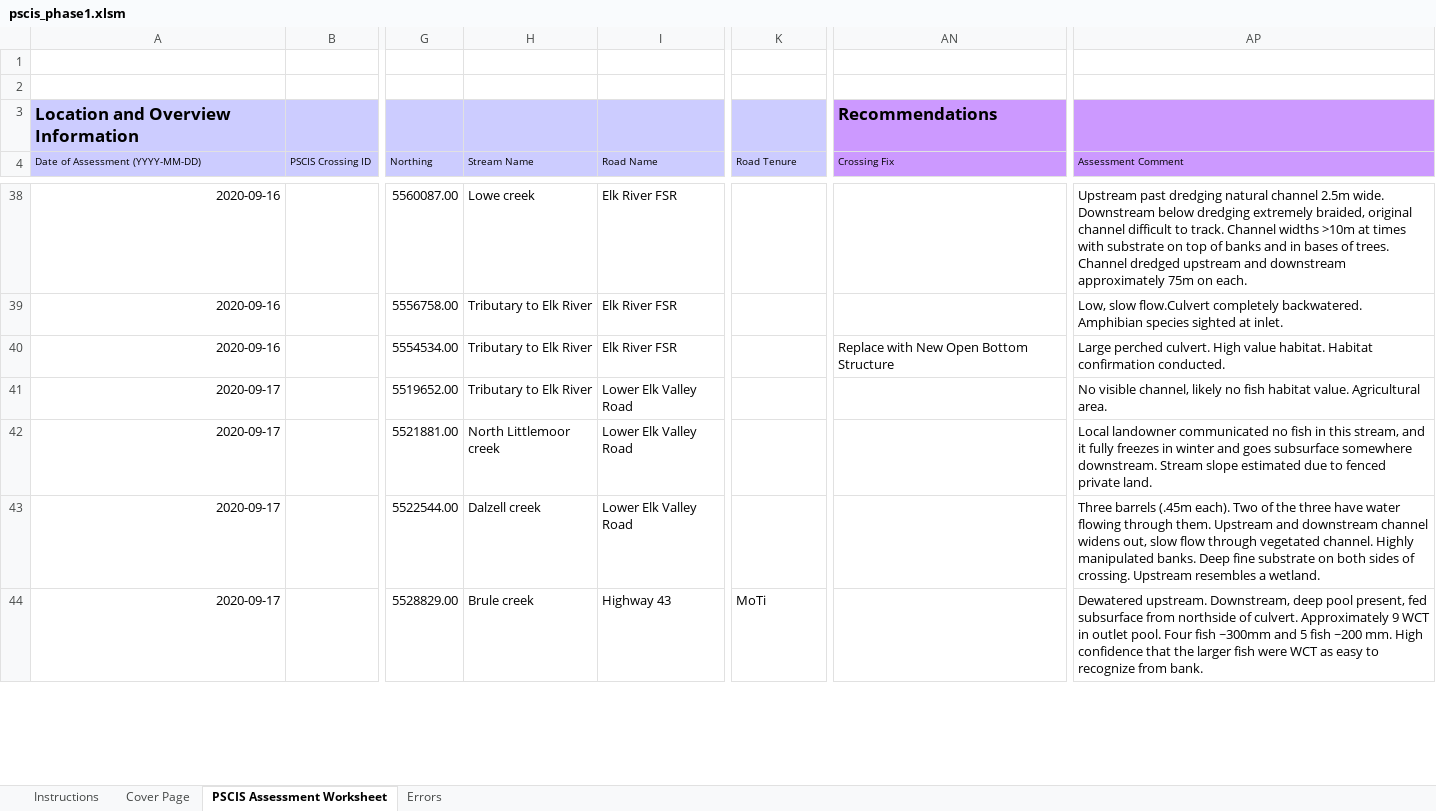
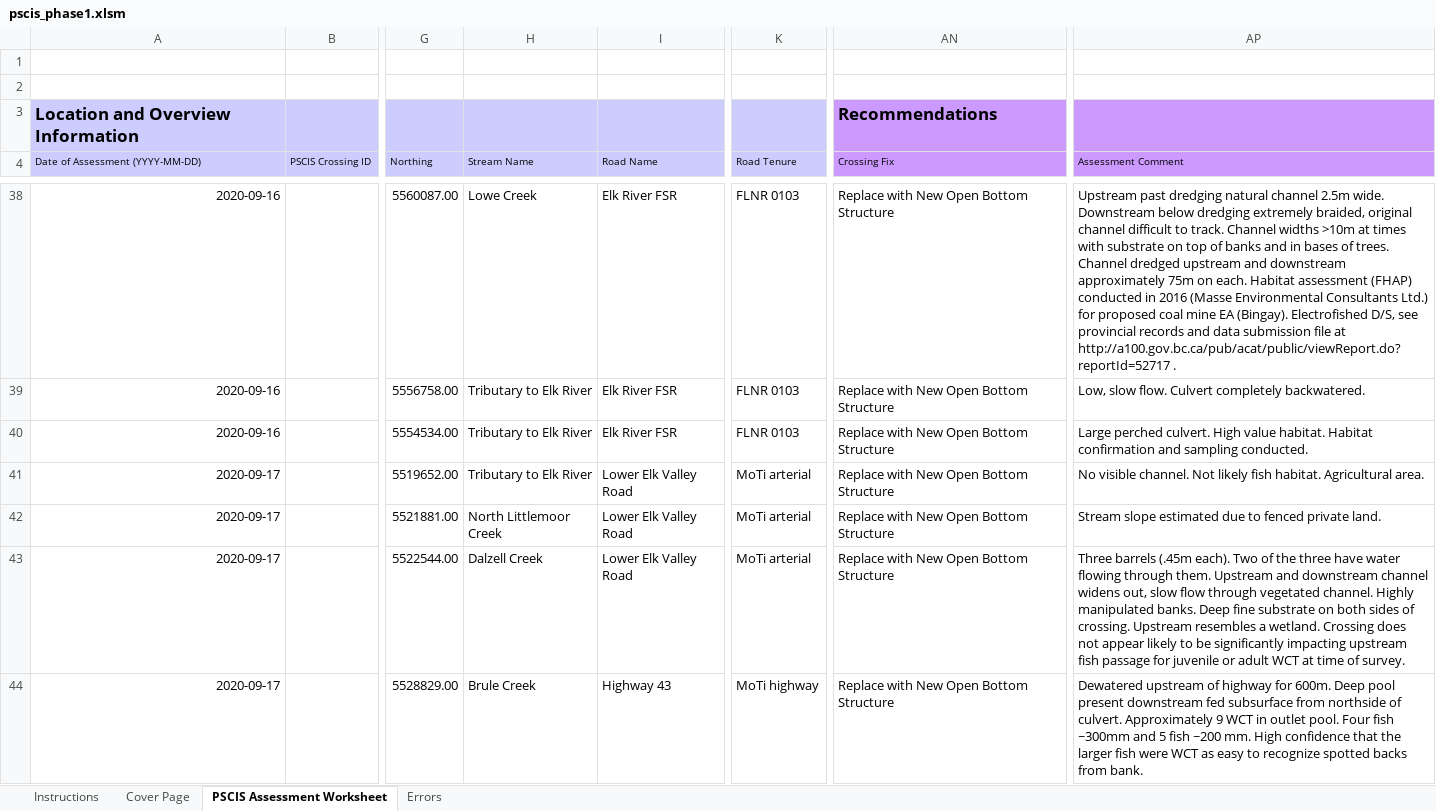
Before and after one commit to NewGraphEnvironment/fish_passage_elk_2020_reporting, an Excel workbook: data/pscis_phase1.xlsm, sheet PSCIS Assessment Worksheet, drawn as a sheet; only a part is shown, gaps mark what is left out; values as stored, in another font and other column widths than the file's, no borders; charts and pictures and conditional formats not drawn; the diff covers the shown part only; the diff names each change by its address in the sheet, - before the commit and + after, or states it on an @@ line.

```diff
--- a/data/pscis_phase1.xlsm (sheet PSCIS Assessment Worksheet)
+++ b/data/pscis_phase1.xlsm (sheet PSCIS Assessment Worksheet)
-H38 (Stream Name): Lowe creek
+H38 (Stream Name): Lowe Creek
-K38:K40 (Road Tenure): (empty)
+K38:K40 (Road Tenure): FLNR 0103
-AN38:AN39 (Crossing Fix): (empty)
+AN38:AN39 (Crossing Fix): Replace with New Open Bottom Structure
-AP38 (Assessment Comment): …on each.
+AP38 (Assessment Comment): …on each. Habitat assessment (FHAP) conducted in 2016 (Masse Environmental Consultants Ltd.) for proposed coal mine EA (Bingay). Electrofished D/S, see provincial records and data submission file at http://a100.gov.bc.ca/pub/acat/public/viewReport.do?reportId=52717 .
-AP39 (Assessment Comment): Low, slow flow.Culvert completely backwatered. Amphibian species sighted at inlet.
+AP39 (Assessment Comment): Low, slow flow. Culvert completely backwatered.
-AP40 (Assessment Comment): …Habitat confirmation conducted.
+AP40 (Assessment Comment): …Habitat confirmation and sampling conducted.
-K41:K43 (Road Tenure): (empty)
+K41:K43 (Road Tenure): MoTi arterial
-AN41:AN44 (Crossing Fix): (empty)
+AN41:AN44 (Crossing Fix): Replace with New Open Bottom Structure
-AP41 (Assessment Comment): No visible channel, likely no fish habitat value. Agricultural area.
+AP41 (Assessment Comment): No visible channel. Not likely fish habitat. Agricultural area.
-H42 (Stream Name): North Littlemoor creek
+H42 (Stream Name): North Littlemoor Creek
-AP42 (Assessment Comment): Local landowner communicated no fish in this stream, and it fully freezes in winter and goes subsurface somewhere downstream. Stream slope…
+AP42 (Assessment Comment): Stream slope…
-H43 (Stream Name): Dalzell creek
+H43 (Stream Name): Dalzell Creek
-AP43 (Assessment Comment): …a wetland.
+AP43 (Assessment Comment): …a wetland. Crossing does not appear likely to be significantly impacting upstream fish passage for juvenile or adult WCT at time of survey.
-H44 (Stream Name): Brule creek
+H44 (Stream Name): Brule Creek
-K44 (Road Tenure): MoTi
+K44 (Road Tenure): MoTi highway
-AP44 (Assessment Comment): Dewatered upstream. Downstream, deep pool present, fed subsurface from northside of culvert. Approximately 9 WCT in outlet pool. Four fish ~300mm and 5 fish ~200 mm. High confidence that the larger fish were WCT as easy to recognize from bank.
+AP44 (Assessment Comment): Dewatered upstream of highway for 600m. Deep pool present downstream fed subsurface from northside of culvert. Approximately 9 WCT in outlet pool. Four fish ~300mm and 5 fish ~200 mm. High confidence that the larger fish were WCT as easy to recognize spotted backs from bank.
```
Also changed, not shown: 142 edited cells and cell formats elsewhere in this sheet, 23 other files.
